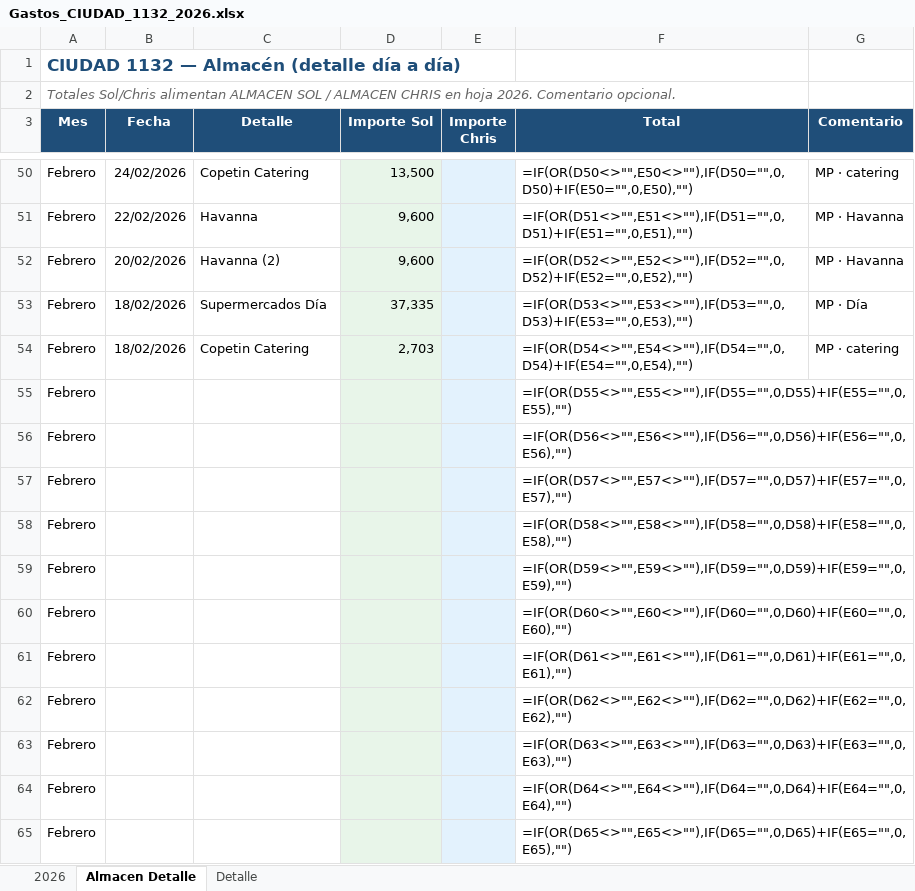
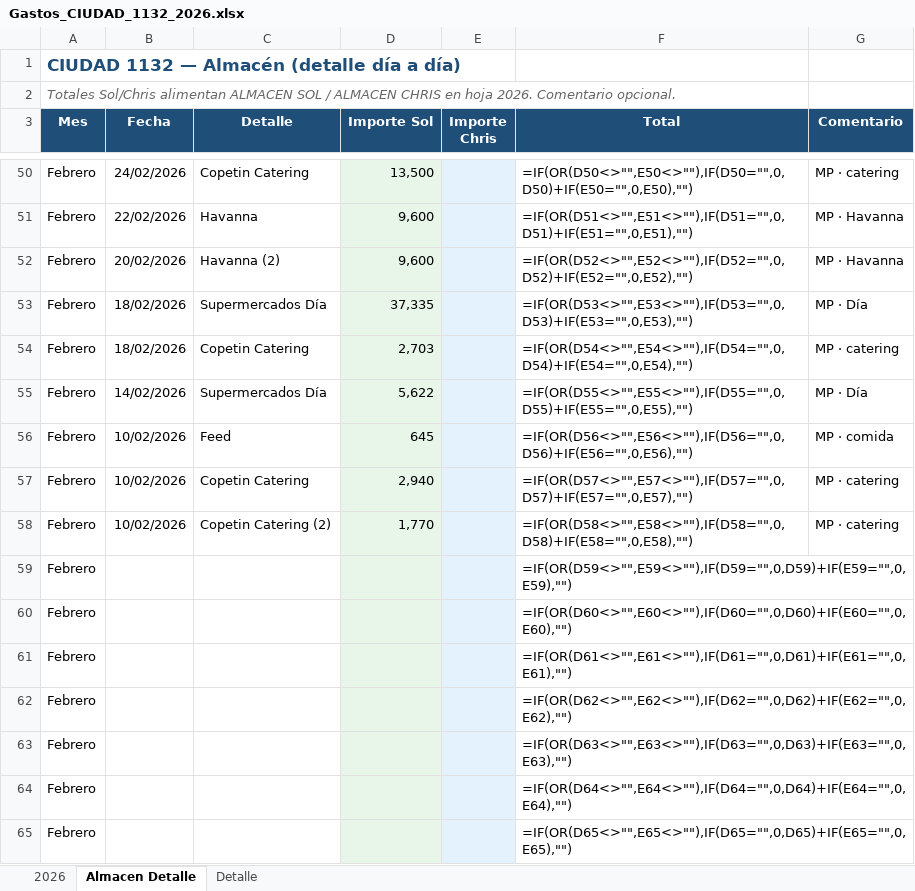
Before and after one commit to solzito148/budget, an Excel workbook: CIUDAD/Gastos_CIUDAD_1132_2026.xlsx, sheet Almacen Detalle, drawn as a sheet; only a part is shown, gaps mark what is left out; values as stored, in another font and other column widths than the file's, no borders; formulas without a stored value are shown as written; the diff names each change by its address in the sheet, - before the commit and + after, or states it on an @@ line.

```diff
--- a/CIUDAD/Gastos_CIUDAD_1132_2026.xlsx (sheet Almacen Detalle)
+++ b/CIUDAD/Gastos_CIUDAD_1132_2026.xlsx (sheet Almacen Detalle)
-B55 (Fecha): (empty)
+B55 (Fecha): 14/02/2026
-C55 (Detalle): (empty)
+C55 (Detalle): Supermercados Día
-D55 (Importe Sol): (empty)
+D55 (Importe Sol): 5,622
-G55 (Comentario): (empty)
+G55 (Comentario): MP · Día
-B56:B58 (Fecha): (empty)
+B56:B58 (Fecha): 10/02/2026
-C56 (Detalle): (empty)
+C56 (Detalle): Feed
-D56 (Importe Sol): (empty)
+D56 (Importe Sol): 645
-G56 (Comentario): (empty)
+G56 (Comentario): MP · comida
-C57 (Detalle): (empty)
+C57 (Detalle): Copetin Catering
-D57 (Importe Sol): (empty)
+D57 (Importe Sol): 2,940
-G57:G58 (Comentario): (empty)
+G57:G58 (Comentario): MP · catering
-C58 (Detalle): (empty)
+C58 (Detalle): Copetin Catering (2)
-D58 (Importe Sol): (empty)
+D58 (Importe Sol): 1,770
```
Also changed, not shown: sheet Detalle, sheet 2026, 1 other file.
